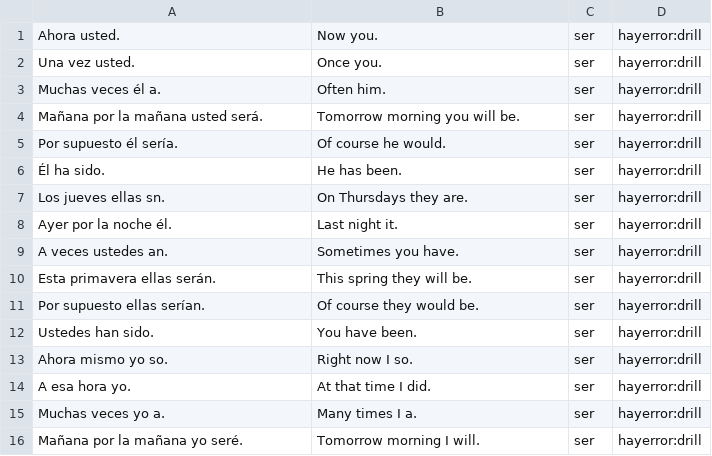
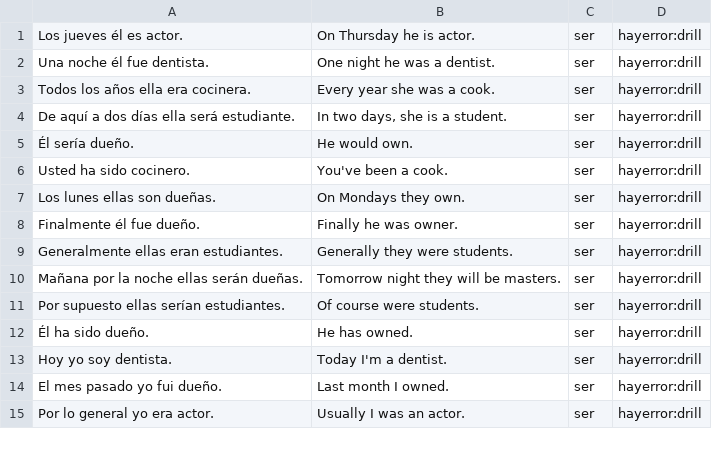
Before and after one commit to fschwiet/hayerror, a CSV file: output/drill-ser.csv, drawn as a sheet; only a part is shown; the diff covers the shown part only.

Commit message:
update drill files for ser/estar

```diff
--- a/output/drill-ser.csv
+++ b/output/drill-ser.csv
@@ -1,16 +1,15 @@
-Ahora usted.,Now you.,ser,hayerror:drill
-Una vez usted.,Once you.,ser,hayerror:drill
-Muchas veces él a.,Often him.,ser,hayerror:drill
-Mañana por la mañana usted será.,Tomorrow morning you will be.,ser,hayerror:drill
-Por supuesto él sería.,Of course he would.,ser,hayerror:drill
-Él ha sido.,He has been.,ser,hayerror:drill
-Los jueves ellas sn.,On Thursdays they are.,ser,hayerror:drill
-Ayer por la noche él.,Last night it.,ser,hayerror:drill
-A veces ustedes an.,Sometimes you have.,ser,hayerror:drill
-Esta primavera ellas serán.,This spring they will be.,ser,hayerror:drill
-Por supuesto ellas serían.,Of course they would be.,ser,hayerror:drill
-Ustedes han sido.,You have been.,ser,hayerror:drill
-Ahora mismo yo so.,Right now I so.,ser,hayerror:drill
-A esa hora yo.,At that time I did.,ser,hayerror:drill
-Muchas veces yo a.,Many times I a.,ser,hayerror:drill
-Mañana por la mañana yo seré.,Tomorrow morning I will.,ser,hayerror:drill
+Los jueves él es actor.,On Thursday he is actor.,ser,hayerror:drill
+Una noche él fue dentista.,One night he was a dentist.,ser,hayerror:drill
+Todos los años ella era cocinera.,Every year she was a cook.,ser,hayerror:drill
+De aquí a dos días ella será estudiante.,"In two days, she is a student.",ser,hayerror:drill
+Él sería dueño.,He would own.,ser,hayerror:drill
+Usted ha sido cocinero.,You've been a cook.,ser,hayerror:drill
+Los lunes ellas son dueñas.,On Mondays they own.,ser,hayerror:drill
+Finalmente él fue dueño.,Finally he was owner.,ser,hayerror:drill
+Generalmente ellas eran estudiantes.,Generally they were students.,ser,hayerror:drill
+Mañana por la noche ellas serán dueñas.,Tomorrow night they will be masters.,ser,hayerror:drill
+Por supuesto ellas serían estudiantes.,Of course were students.,ser,hayerror:drill
+Él ha sido dueño.,He has owned.,ser,hayerror:drill
+Hoy yo soy dentista.,Today I'm a dentist.,ser,hayerror:drill
+El mes pasado yo fui dueño.,Last month I owned.,ser,hayerror:drill
+Por lo general yo era actor.,Usually I was an actor.,ser,hayerror:drill
```
Also changed, not shown: 1 added row and 28 edited cells elsewhere in this file, output/drill-estar.csv.
